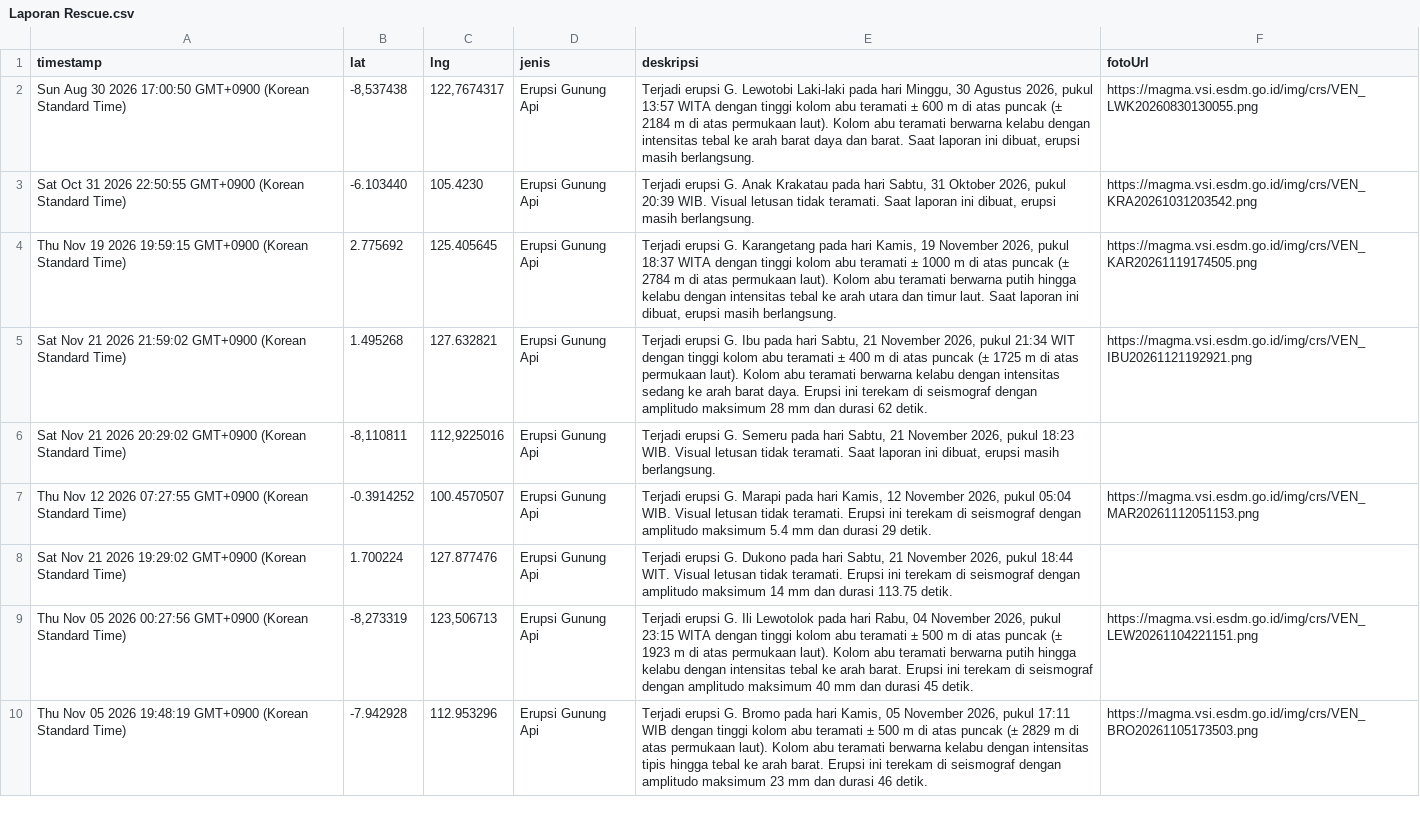
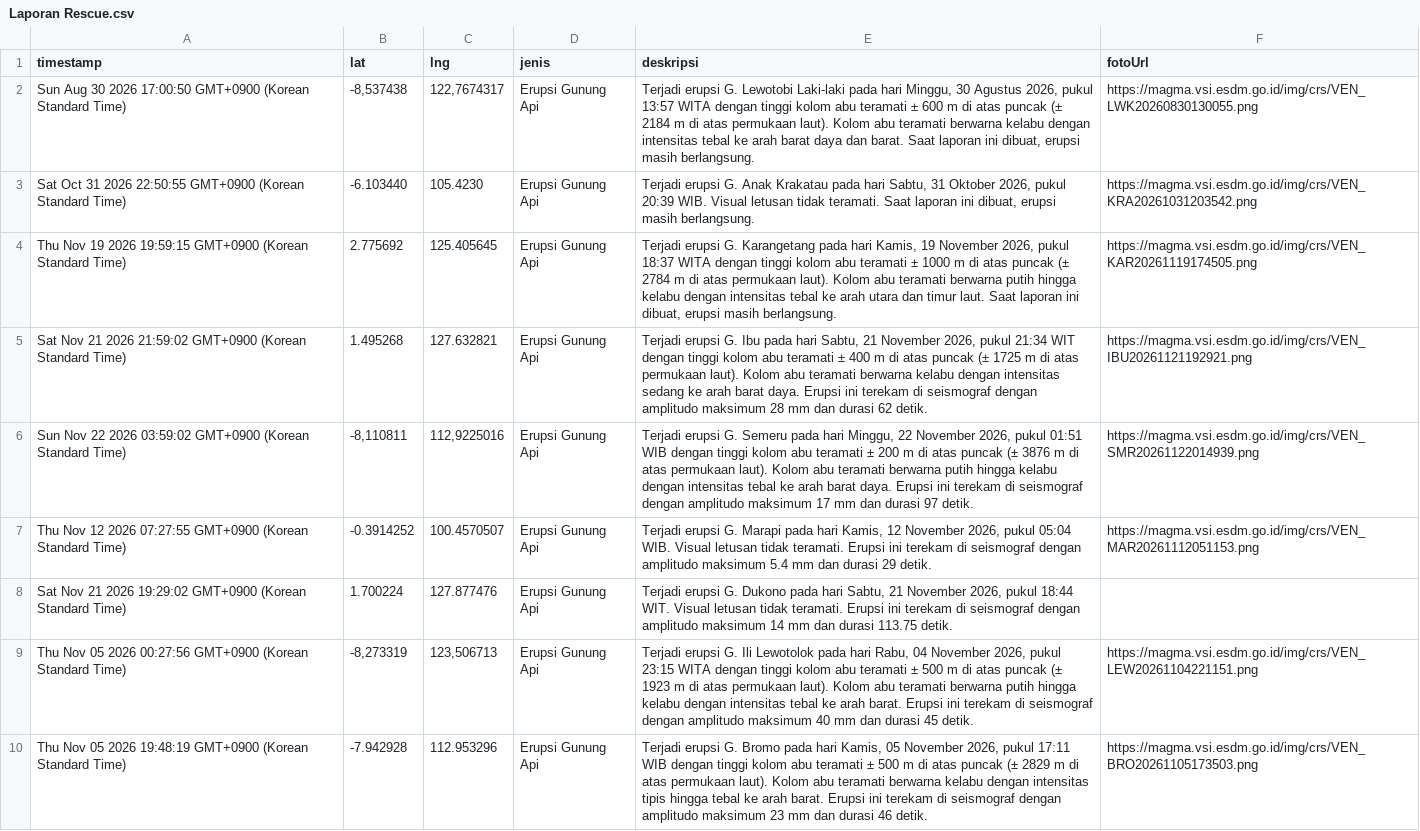
Before and after one commit to gpmlabuangnamrole-cell/Rescue, a CSV file: Laporan Rescue.csv, drawn as a sheet; only a part is shown.

Commit message:
Update Laporan Rescue otomatis dari Google Sheet

```diff
--- a/Laporan Rescue.csv
+++ b/Laporan Rescue.csv
@@ -5,3 +5,3 @@
 "Sat Nov 21 2026 21:59:02 GMT+0900 (Korean Standard Time)","1.495268","127.632821","Erupsi Gunung Api","Terjadi erupsi G. Ibu pada hari Sabtu, 21 November 2026, pukul 21:34 WIT dengan tinggi kolom abu teramati ± 400 m di atas puncak (± 1725 m di atas permukaan laut). Kolom abu teramati berwarna kelabu dengan intensitas sedang ke arah barat daya. Erupsi ini terekam di seismograf dengan amplitudo maksimum 28 mm dan durasi 62 detik.","https://magma.vsi.esdm.go.id/img/crs/VEN_IBU20261121192921.png"
-"Sat Nov 21 2026 20:29:02 GMT+0900 (Korean Standard Time)","-8,110811","112,9225016","Erupsi Gunung Api","Terjadi erupsi G. Semeru pada hari Sabtu, 21 November 2026, pukul 18:23 WIB. Visual letusan tidak teramati. Saat laporan ini dibuat, erupsi masih berlangsung.",""
+"Sun Nov 22 2026 03:59:02 GMT+0900 (Korean Standard Time)","-8,110811","112,9225016","Erupsi Gunung Api","Terjadi erupsi G. Semeru pada hari Minggu, 22 November 2026, pukul 01:51 WIB dengan tinggi kolom abu teramati ± 200 m di atas puncak (± 3876 m di atas permukaan laut). Kolom abu teramati berwarna putih hingga kelabu dengan intensitas tebal ke arah barat daya. Erupsi ini terekam di seismograf dengan amplitudo maksimum 17 mm dan durasi 97 detik.","https://magma.vsi.esdm.go.id/img/crs/VEN_SMR20261122014939.png"
 "Thu Nov 12 2026 07:27:55 GMT+0900 (Korean Standard Time)","-0.3914252","100.4570507","Erupsi Gunung Api","Terjadi erupsi G. Marapi pada hari Kamis, 12 November 2026, pukul 05:04 WIB. Visual letusan tidak teramati. Erupsi ini terekam di seismograf dengan amplitudo maksimum 5.4 mm dan durasi 29 detik.","https://magma.vsi.esdm.go.id/img/crs/VEN_MAR20261112051153.png"
```
